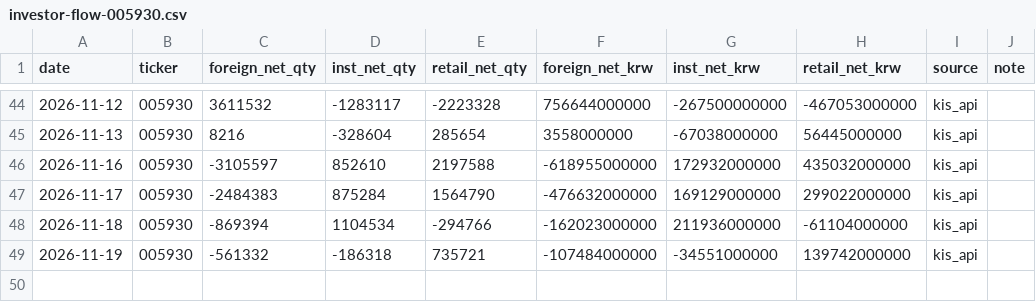
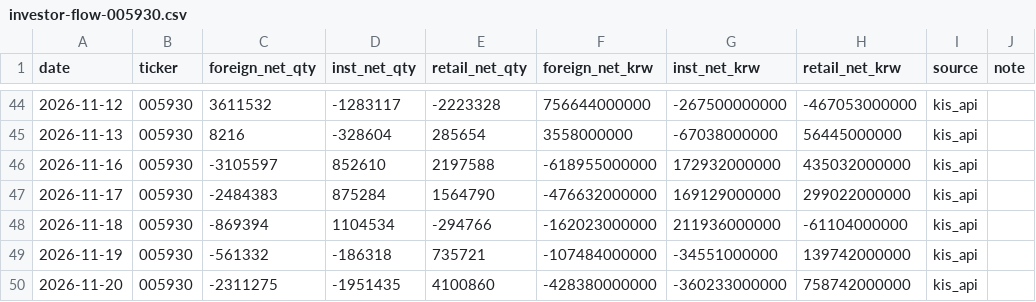
Before and after one commit to stevekoo-ai/Repo_name, a CSV file: sources/investor-flow-005930.csv, drawn as a sheet; only a part is shown, gaps mark what is left out; the diff names each change by its address in the sheet, - before the commit and + after, or states it on an @@ line.

```diff
--- a/sources/investor-flow-005930.csv
+++ b/sources/investor-flow-005930.csv
+row 50: 2026-11-20 | 005930 | -2311275 | -1951435 | 4100860 | -428380000000 | -360233000000 | 758742000000 | kis_api
```
Also changed, not shown: sources/automation-run-log.csv, sources/investor-flow-453810.csv, 8 other files.
